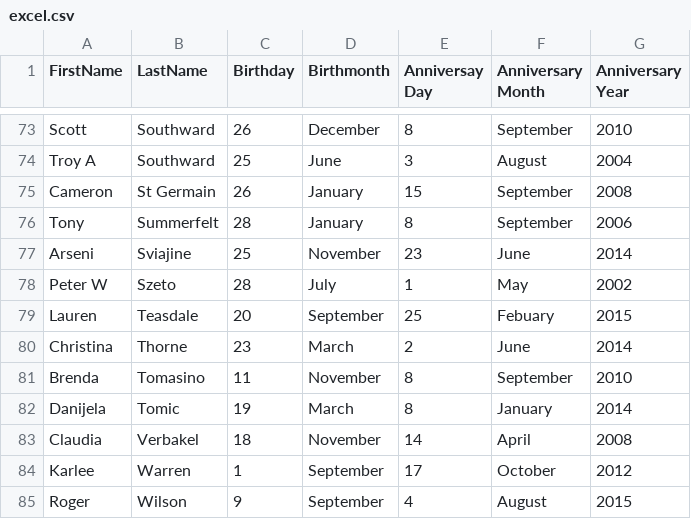
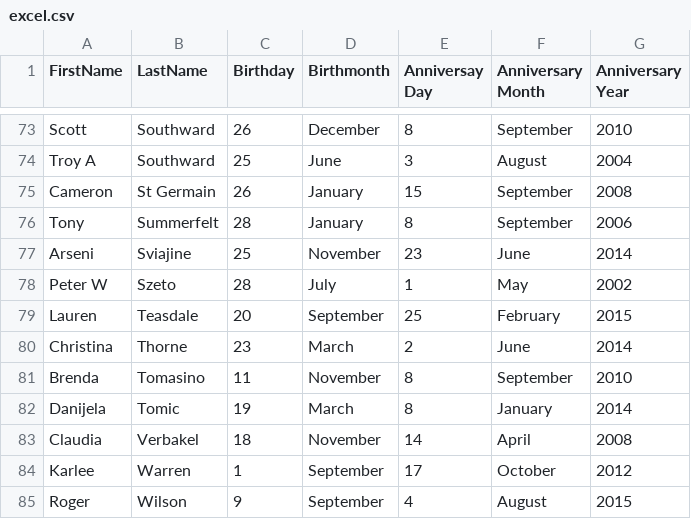
Before and after one commit to MitchellUngar/MitchellUngar.github.io, a CSV file: excel.csv, drawn as a sheet; only a part is shown, gaps mark what is left out; the diff covers the shown part only.

```diff
--- a/excel.csv
+++ b/excel.csv
@@ -78,3 +78,3 @@ Arseni,Sviajine,25,November,23,June,2014
 Peter W,Szeto,28,July,1,May,2002
-Lauren,Teasdale,20,September,25,Febuary,2015
+Lauren,Teasdale,20,September,25,February,2015
 Christina  ,Thorne,23,March,2,June,2014
```
Also changed, not shown: 9 edited cells elsewhere in this file, 4 other files.
